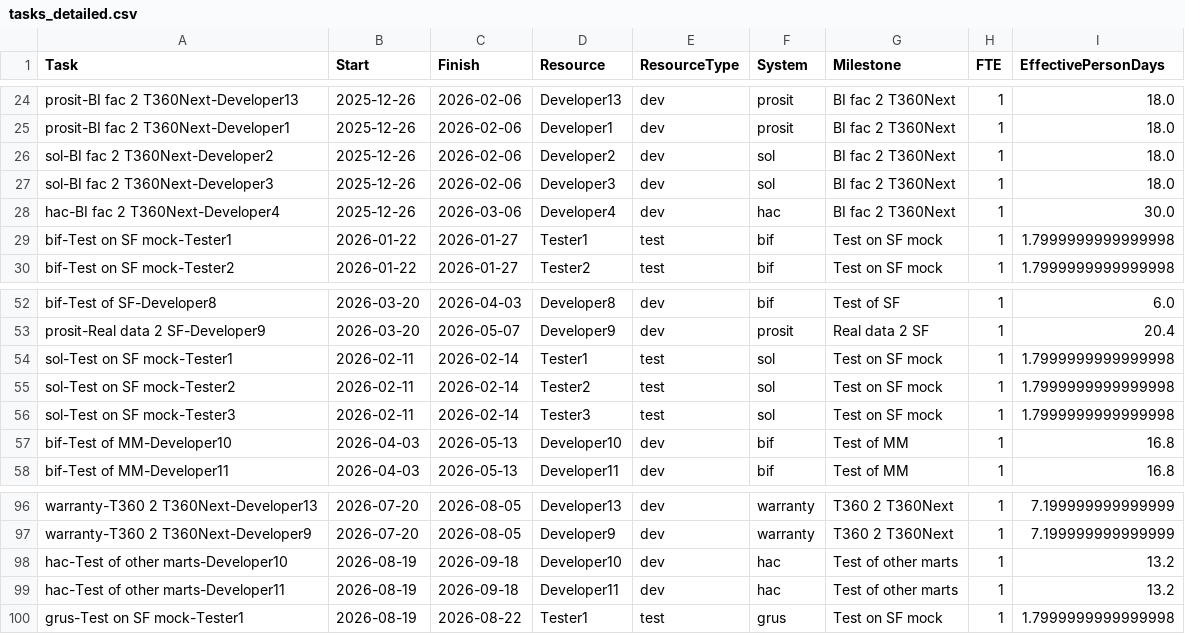
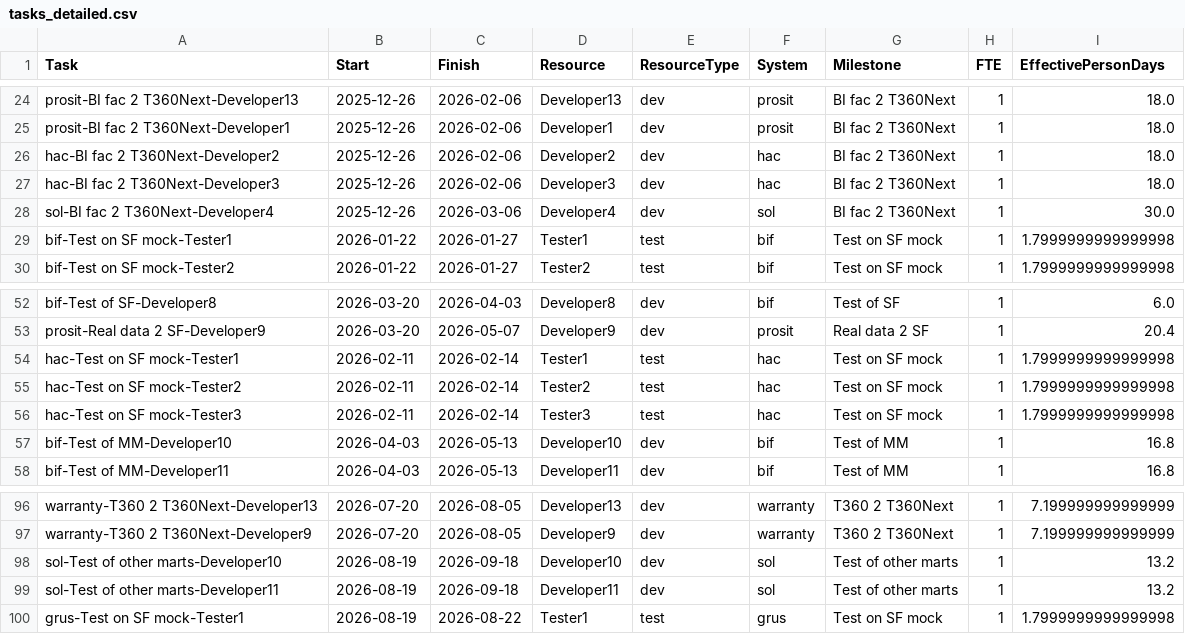
Before and after one commit to perjmi/gantt, a CSV file: tasks_detailed.csv, drawn as a sheet; only a part is shown, gaps mark what is left out; the diff covers the shown part only.

```diff
--- a/tasks_detailed.csv
+++ b/tasks_detailed.csv
@@ -25,5 +25,5 @@ prosit-BI fac 2 T360Next-Developer13,2025-12-26,2026-02-06,Developer13,dev,prosi
 prosit-BI fac 2 T360Next-Developer1,2025-12-26,2026-02-06,Developer1,dev,prosit,BI fac 2 T360Next,1,18.0
-sol-BI fac 2 T360Next-Developer2,2025-12-26,2026-02-06,Developer2,dev,sol,BI fac 2 T360Next,1,18.0
-sol-BI fac 2 T360Next-Developer3,2025-12-26,2026-02-06,Developer3,dev,sol,BI fac 2 T360Next,1,18.0
-hac-BI fac 2 T360Next-Developer4,2025-12-26,2026-03-06,Developer4,dev,hac,BI fac 2 T360Next,1,30.0
+hac-BI fac 2 T360Next-Developer2,2025-12-26,2026-02-06,Developer2,dev,hac,BI fac 2 T360Next,1,18.0
+hac-BI fac 2 T360Next-Developer3,2025-12-26,2026-02-06,Developer3,dev,hac,BI fac 2 T360Next,1,18.0
+sol-BI fac 2 T360Next-Developer4,2025-12-26,2026-03-06,Developer4,dev,sol,BI fac 2 T360Next,1,30.0
 bif-Test on SF mock-Tester1,2026-01-22,2026-01-27,Tester1,test,bif,Test on SF mock,1,1.7999999999999998
@@ -53,5 +53,5 @@ bif-Test of SF-Developer8,2026-03-20,2026-04-03,Developer8,dev,bif,Test of SF,1,
 prosit-Real data 2 SF-Developer9,2026-03-20,2026-05-07,Developer9,dev,prosit,Real data 2 SF,1,20.4
-sol-Test on SF mock-Tester1,2026-02-11,2026-02-14,Tester1,test,sol,Test on SF mock,1,1.7999999999999998
-sol-Test on SF mock-Tester2,2026-02-11,2026-02-14,Tester2,test,sol,Test on SF mock,1,1.7999999999999998
-sol-Test on SF mock-Tester3,2026-02-11,2026-02-14,Tester3,test,sol,Test on SF mock,1,1.7999999999999998
+hac-Test on SF mock-Tester1,2026-02-11,2026-02-14,Tester1,test,hac,Test on SF mock,1,1.7999999999999998
+hac-Test on SF mock-Tester2,2026-02-11,2026-02-14,Tester2,test,hac,Test on SF mock,1,1.7999999999999998
+hac-Test on SF mock-Tester3,2026-02-11,2026-02-14,Tester3,test,hac,Test on SF mock,1,1.7999999999999998
 bif-Test of MM-Developer10,2026-04-03,2026-05-13,Developer10,dev,bif,Test of MM,1,16.8
@@ -97,4 +97,4 @@ warranty-T360 2 T360Next-Developer13,2026-07-20,2026-08-05,Developer13,dev,warra
 warranty-T360 2 T360Next-Developer9,2026-07-20,2026-08-05,Developer9,dev,warranty,T360 2 T360Next,1,7.199999999999999
-hac-Test of other marts-Developer10,2026-08-19,2026-09-18,Developer10,dev,hac,Test of other marts,1,13.2
-hac-Test of other marts-Developer11,2026-08-19,2026-09-18,Developer11,dev,hac,Test of other marts,1,13.2
+sol-Test of other marts-Developer10,2026-08-19,2026-09-18,Developer10,dev,sol,Test of other marts,1,13.2
+sol-Test of other marts-Developer11,2026-08-19,2026-09-18,Developer11,dev,sol,Test of other marts,1,13.2
 grus-Test on SF mock-Tester1,2026-08-19,2026-08-22,Tester1,test,grus,Test on SF mock,1,1.7999999999999998
```
Also changed, not shown: 38 edited cells elsewhere in this file, tasks_converted.csv, 3 other files.
